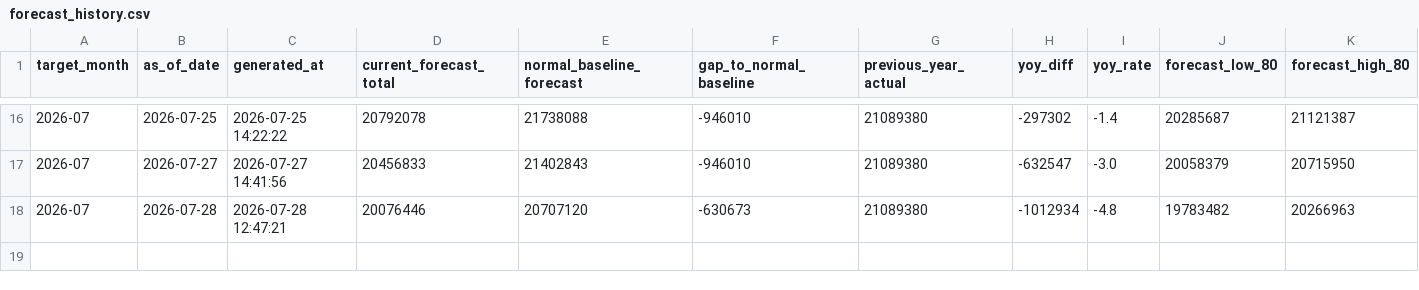
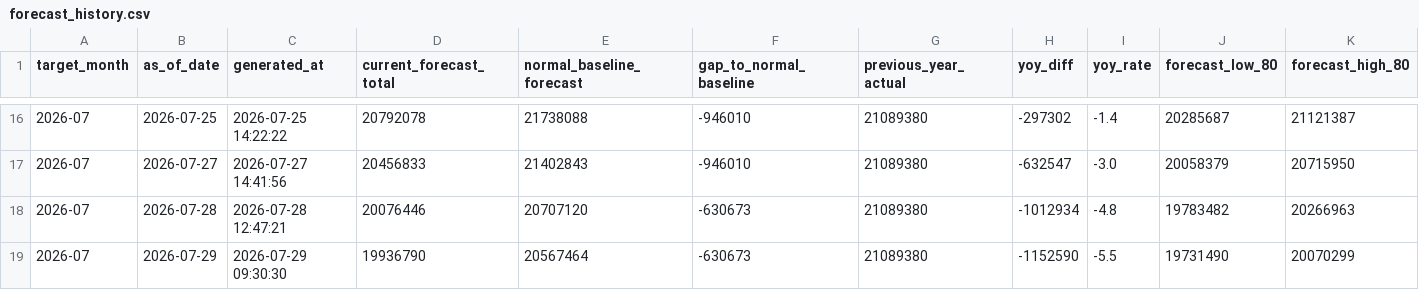
Before and after one commit to MDCJimu/mdc-forecast-viewer, a CSV file: data/2026_07/forecast_history.csv, drawn as a sheet; only a part is shown, gaps mark what is left out; rows hold the shown columns only; the diff names each change by its address in the sheet, - before the commit and + after, or states it on an @@ line.

```diff
--- a/data/2026_07/forecast_history.csv
+++ b/data/2026_07/forecast_history.csv
+row 19: 2026-07 | 2026-07-29 | 2026-07-29 09:30:30 | 19936790 | 20567464 | -630673 | 21089380 | -1152590 | -5.5 | 19731490 | 20070299
```
Also changed, not shown: data/2026_07/forecast_v3_history.csv, 11 other files.
